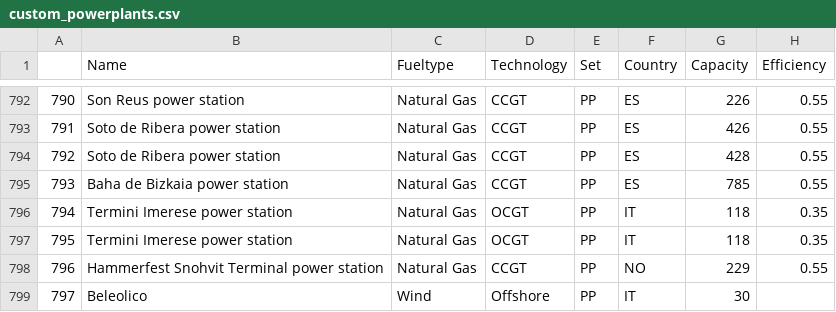
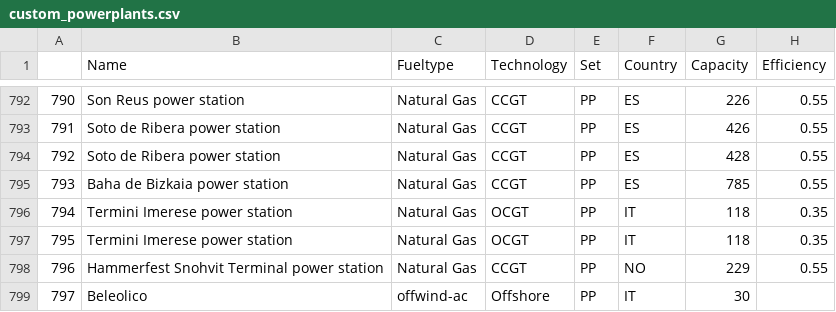
Before and after one commit to open-energy-transition/Ember-Flexibility-Study, a CSV file: data/custom_powerplants.csv, drawn as a sheet; only a part is shown, gaps mark what is left out; the diff names each change by its address in the sheet, - before the commit and + after, or states it on an @@ line.

Commit message:
namefix

```diff
--- a/data/custom_powerplants.csv
+++ b/data/custom_powerplants.csv
-C799 (Fueltype): Wind
+C799 (Fueltype): offwind-ac
```
